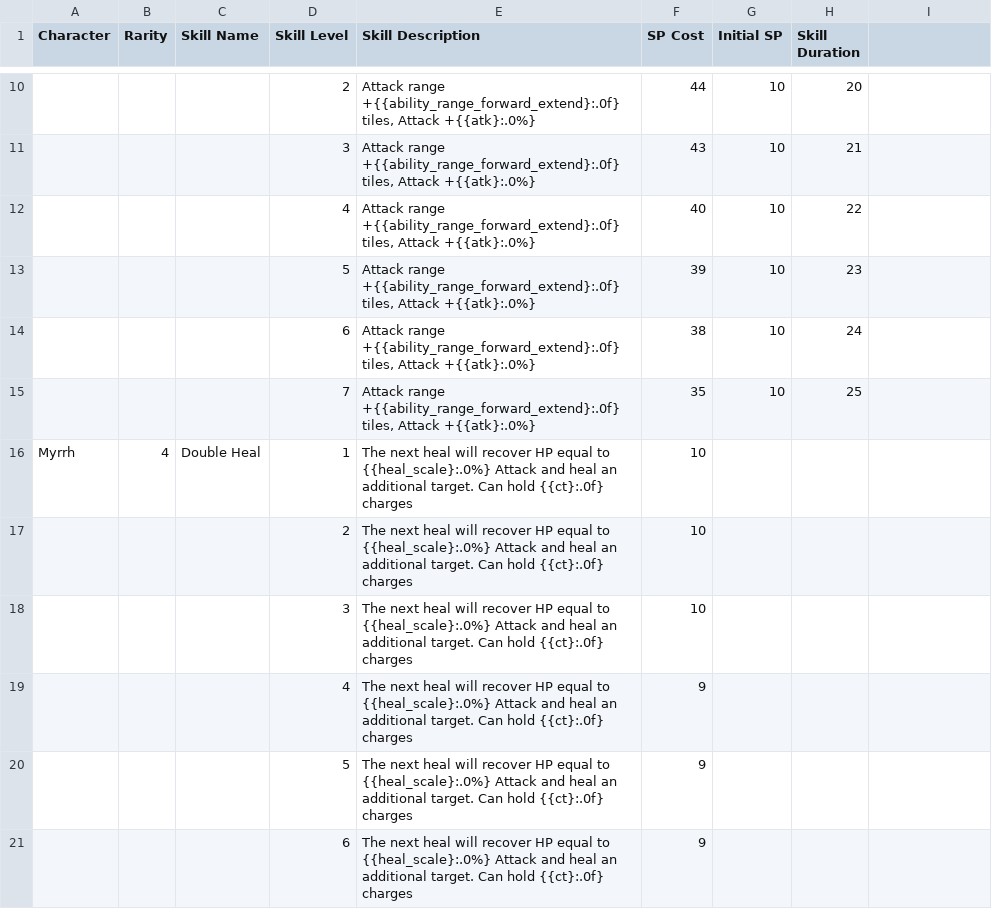
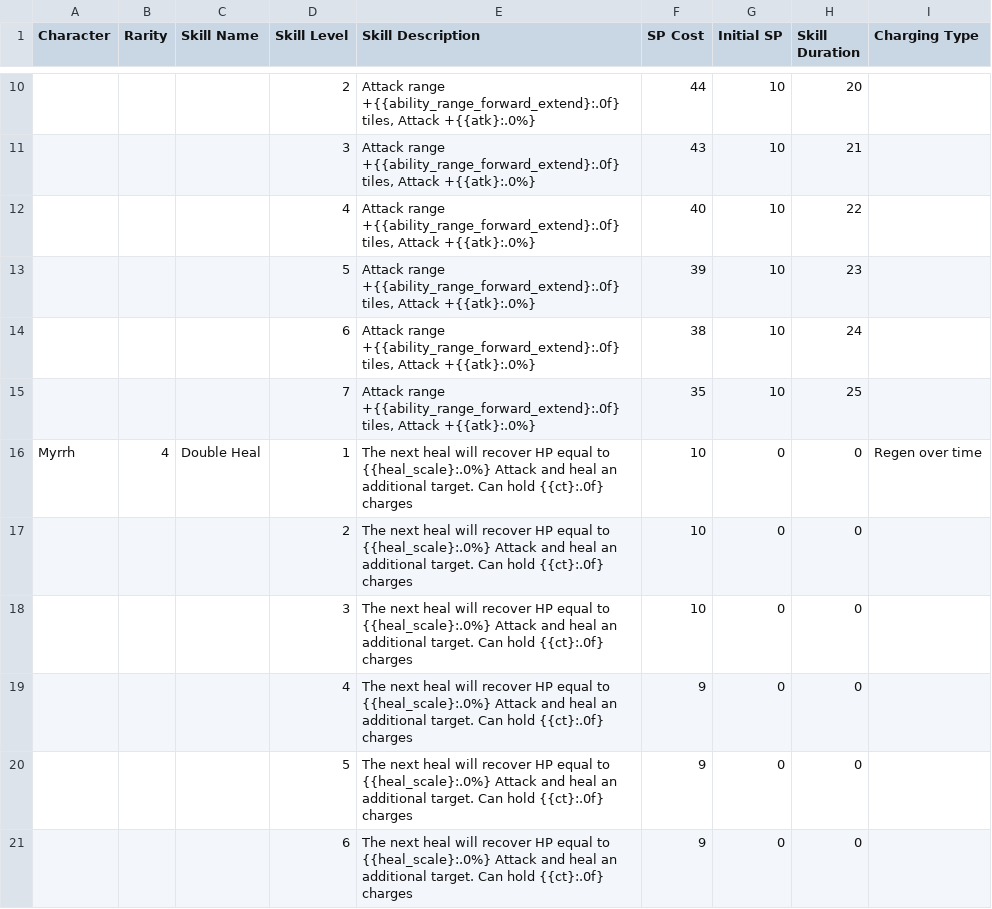
Before and after one commit to Aceship/Arknight-Data-Convert, a CSV file: CSV to JSON/skills/from jetroyz/input/medic.csv, drawn as a sheet; only a part is shown, gaps mark what is left out; the diff covers the shown part only.

```diff
--- a/CSV to JSON/skills/from jetroyz/input/medic.csv
+++ b/CSV to JSON/skills/from jetroyz/input/medic.csv
@@ -1 +1 @@
-"Character","Rarity","Skill Name","Skill Level","Skill Description","SP Cost","Initial SP","Skill Duration",""
+Character,Rarity,Skill Name,Skill Level,Skill Description,SP Cost,Initial SP,Skill Duration,Charging Type
@@ -16,6 +16,6 @@
-"Myrrh","4","Double Heal","1","The next heal will recover HP equal to {{heal_scale}:.0%} Attack and heal an additional target. Can hold {{ct}:.0f} charges","10","","",""
-"","","","2","The next heal will recover HP equal to {{heal_scale}:.0%} Attack and heal an additional target. Can hold {{ct}:.0f} charges","10","","",""
-"","","","3","The next heal will recover HP equal to {{heal_scale}:.0%} Attack and heal an additional target. Can hold {{ct}:.0f} charges","10","","",""
-"","","","4","The next heal will recover HP equal to {{heal_scale}:.0%} Attack and heal an additional target. Can hold {{ct}:.0f} charges","9","","",""
-"","","","5","The next heal will recover HP equal to {{heal_scale}:.0%} Attack and heal an additional target. Can hold {{ct}:.0f} charges","9","","",""
-"","","","6","The next heal will recover HP equal to {{heal_scale}:.0%} Attack and heal an additional target. Can hold {{ct}:.0f} charges","9","","",""
+Myrrh,4,Double Heal,1,The next heal will recover HP equal to {{heal_scale}:.0%} Attack and heal an additional target. Can hold {{ct}:.0f} charges,10,0,0,Regen over time
+,,,2,The next heal will recover HP equal to {{heal_scale}:.0%} Attack and heal an additional target. Can hold {{ct}:.0f} charges,10,0,0,
+,,,3,The next heal will recover HP equal to {{heal_scale}:.0%} Attack and heal an additional target. Can hold {{ct}:.0f} charges,10,0,0,
+,,,4,The next heal will recover HP equal to {{heal_scale}:.0%} Attack and heal an additional target. Can hold {{ct}:.0f} charges,9,0,0,
+,,,5,The next heal will recover HP equal to {{heal_scale}:.0%} Attack and heal an additional target. Can hold {{ct}:.0f} charges,9,0,0,
+,,,6,The next heal will recover HP equal to {{heal_scale}:.0%} Attack and heal an additional target. Can hold {{ct}:.0f} charges,9,0,0,
```
Also changed, not shown: 1 added row and 141 edited cells elsewhere in this file, CSV to JSON/skills/from jetroyz/input/caster.csv, CSV to JSON/skills/from jetroyz/input/defender.csv, 9 other files.
